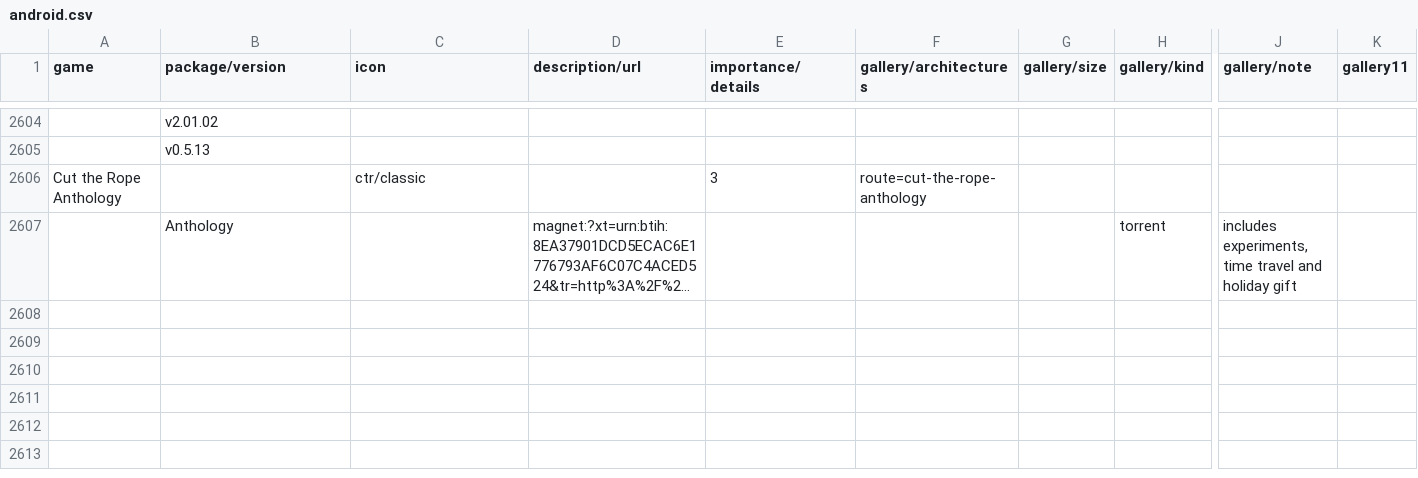
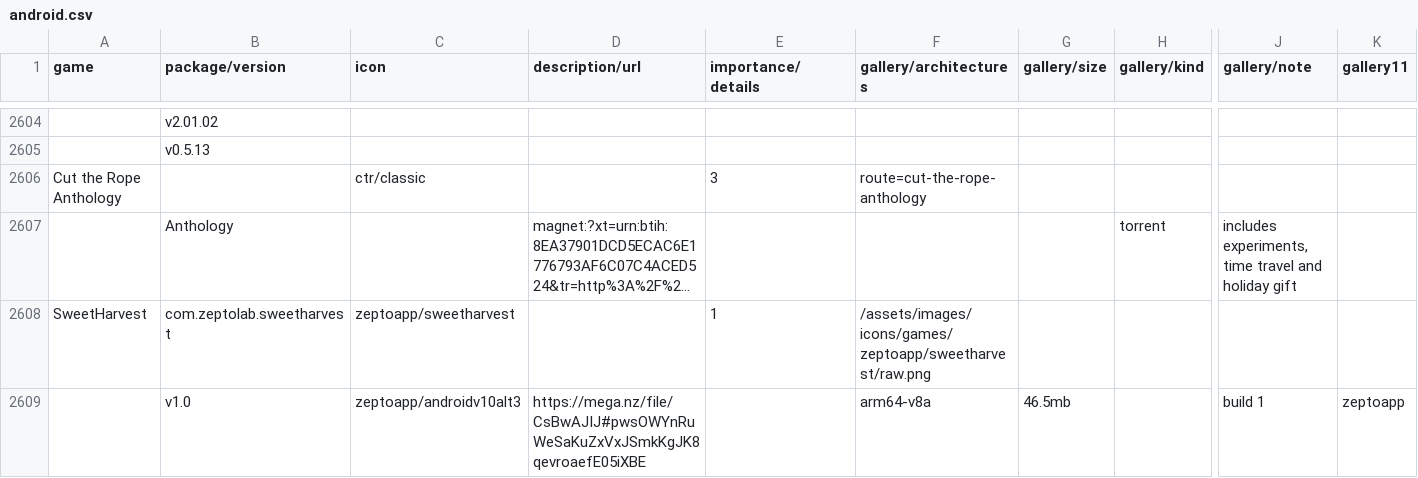
Before and after one commit to sogful/candies.monster, a CSV file: assets/static/data/versions/android.csv, drawn as a sheet; only a part is shown, gaps mark what is left out; long unchanged cells end in …; rows hold the shown columns only; the diff names each change by its address in the sheet, - before the commit and + after, or states it on an @@ line.

Commit message:
move sweetharvest to om nom section

```diff
--- a/assets/static/data/versions/android.csv
+++ b/assets/static/data/versions/android.csv
+row 2608: SweetHarvest | com.zeptolab.sweetharvest | zeptoapp/sweetharvest |  | 1 | /assets/images/icons/games/zeptoapp/sweetharvest/raw.png
+row 2609:  | v1.0 | zeptoapp/androidv10alt3 | https://mega.nz/file/CsBwAJIJ#pwsOWYnRuWeSaKuZxVxJSmkKgJK8qevroaefE05iXBE |  | arm64-v8a | 46.5mb |  | build 1 | zeptoapp
```
Also changed, not shown: assets/static/data/versions/zeptolab/android.csv, 1 other file.
